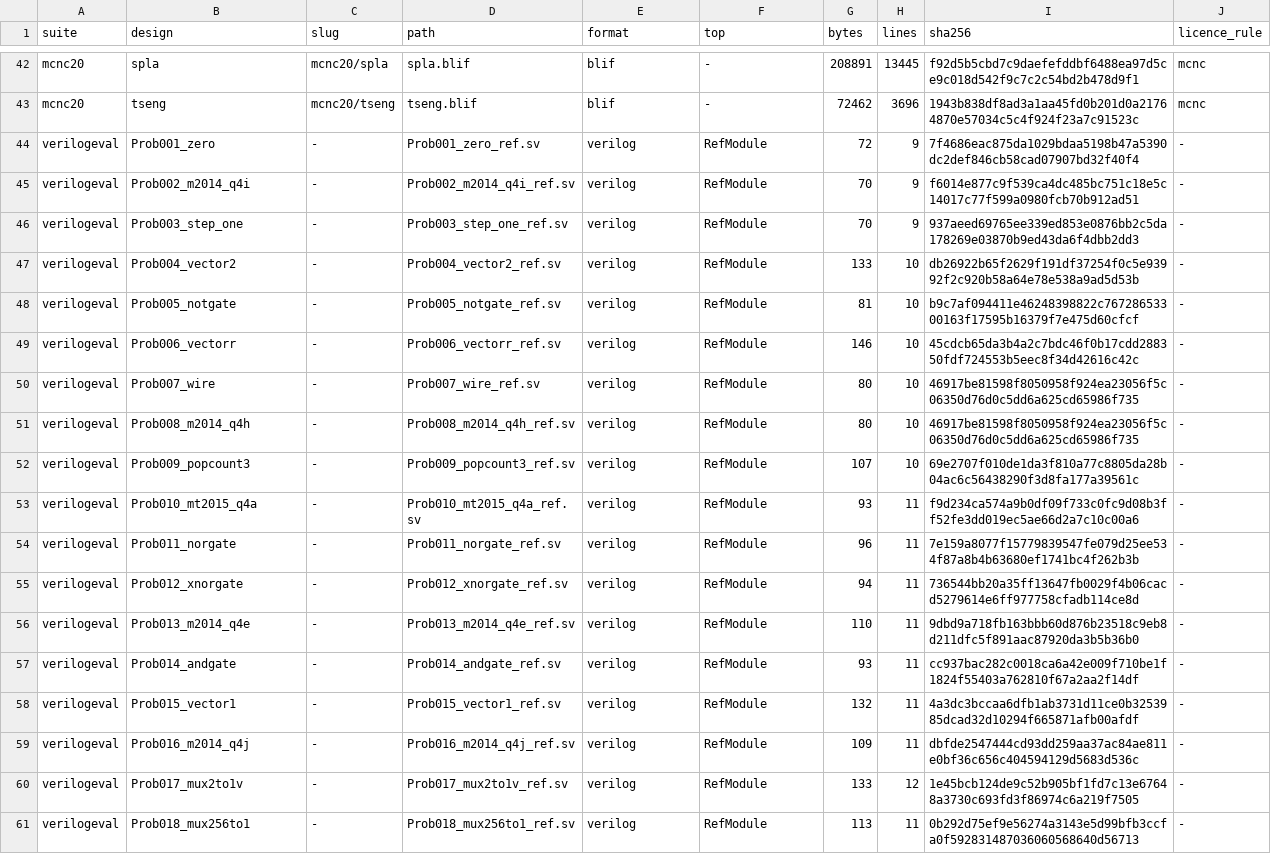
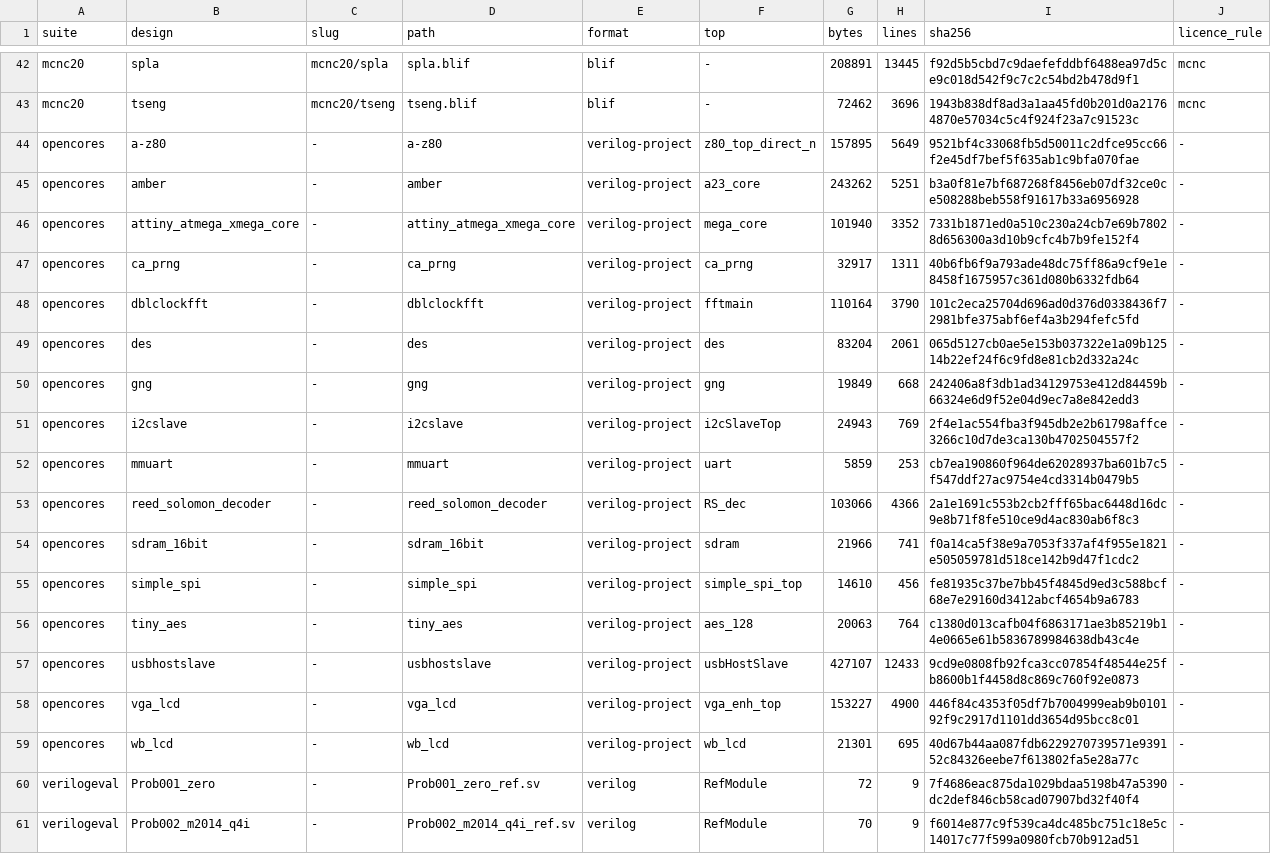
Before and after one commit to drpaj12/mimirIII, a TSV file: data/benchmarks/designs.tsv, drawn as a sheet; only a part is shown, gaps mark what is left out; the shorter side is filled out with more unchanged rows.

```diff
--- a/data/benchmarks/designs.tsv
+++ b/data/benchmarks/designs.tsv
@@ -43,2 +43,18 @@ mcnc20	spla	mcnc20/spla	spla.blif	blif	-	208891	13445	f92d5b5cbd7c9daefefddbf648
 mcnc20	tseng	mcnc20/tseng	tseng.blif	blif	-	72462	3696	1943b838df8ad3a1aa45fd0b201d0a21764870e57034c5c4f924f23a7c91523c	mcnc
+opencores	a-z80	-	a-z80	verilog-project	z80_top_direct_n	157895	5649	9521bf4c33068fb5d50011c2dfce95cc66f2e45df7bef5f635ab1c9bfa070fae	-
+opencores	amber	-	amber	verilog-project	a23_core	243262	5251	b3a0f81e7bf687268f8456eb07df32ce0ce508288beb558f91617b33a6956928	-
+opencores	attiny_atmega_xmega_core	-	attiny_atmega_xmega_core	verilog-project	mega_core	101940	3352	7331b1871ed0a510c230a24cb7e69b78028d656300a3d10b9cfc4b7b9fe152f4	-
+opencores	ca_prng	-	ca_prng	verilog-project	ca_prng	32917	1311	40b6fb6f9a793ade48dc75ff86a9cf9e1e8458f1675957c361d080b6332fdb64	-
+opencores	dblclockfft	-	dblclockfft	verilog-project	fftmain	110164	3790	101c2eca25704d696ad0d376d0338436f72981bfe375abf6ef4a3b294fefc5fd	-
+opencores	des	-	des	verilog-project	des	83204	2061	065d5127cb0ae5e153b037322e1a09b12514b22ef24f6c9fd8e81cb2d332a24c	-
+opencores	gng	-	gng	verilog-project	gng	19849	668	242406a8f3db1ad34129753e412d84459b66324e6d9f52e04d9ec7a8e842edd3	-
+opencores	i2cslave	-	i2cslave	verilog-project	i2cSlaveTop	24943	769	2f4e1ac554fba3f945db2e2b61798affce3266c10d7de3ca130b4702504557f2	-
+opencores	mmuart	-	mmuart	verilog-project	uart	5859	253	cb7ea190860f964de62028937ba601b7c5f547ddf27ac9754e4cd3314b0479b5	-
+opencores	reed_solomon_decoder	-	reed_solomon_decoder	verilog-project	RS_dec	103066	4366	2a1e1691c553b2cb2fff65bac6448d16dc9e8b71f8fe510ce9d4ac830ab6f8c3	-
+opencores	sdram_16bit	-	sdram_16bit	verilog-project	sdram	21966	741	f0a14ca5f38e9a7053f337af4f955e1821e505059781d518ce142b9d47f1cdc2	-
+opencores	simple_spi	-	simple_spi	verilog-project	simple_spi_top	14610	456	fe81935c37be7bb45f4845d9ed3c588bcf68e7e29160d3412abcf4654b9a6783	-
+opencores	tiny_aes	-	tiny_aes	verilog-project	aes_128	20063	764	c1380d013cafb04f6863171ae3b85219b14e0665e61b5836789984638db43c4e	-
+opencores	usbhostslave	-	usbhostslave	verilog-project	usbHostSlave	427107	12433	9cd9e0808fb92fca3cc07854f48544e25fb8600b1f4458d8c869c760f92e0873	-
+opencores	vga_lcd	-	vga_lcd	verilog-project	vga_enh_top	153227	4900	446f84c4353f05df7b7004999eab9b010192f9c2917d1101dd3654d95bcc8c01	-
+opencores	wb_lcd	-	wb_lcd	verilog-project	wb_lcd	21301	695	40d67b44aa087fdb6229270739571e939152c84326eebe7f613802fa5e28a77c	-
 verilogeval	Prob001_zero	-	Prob001_zero_ref.sv	verilog	RefModule	72	9	7f4686eac875da1029bdaa5198b47a5390dc2def846cb58cad07907bd32f40f4	-
```
Also changed, not shown: 4 other files.
